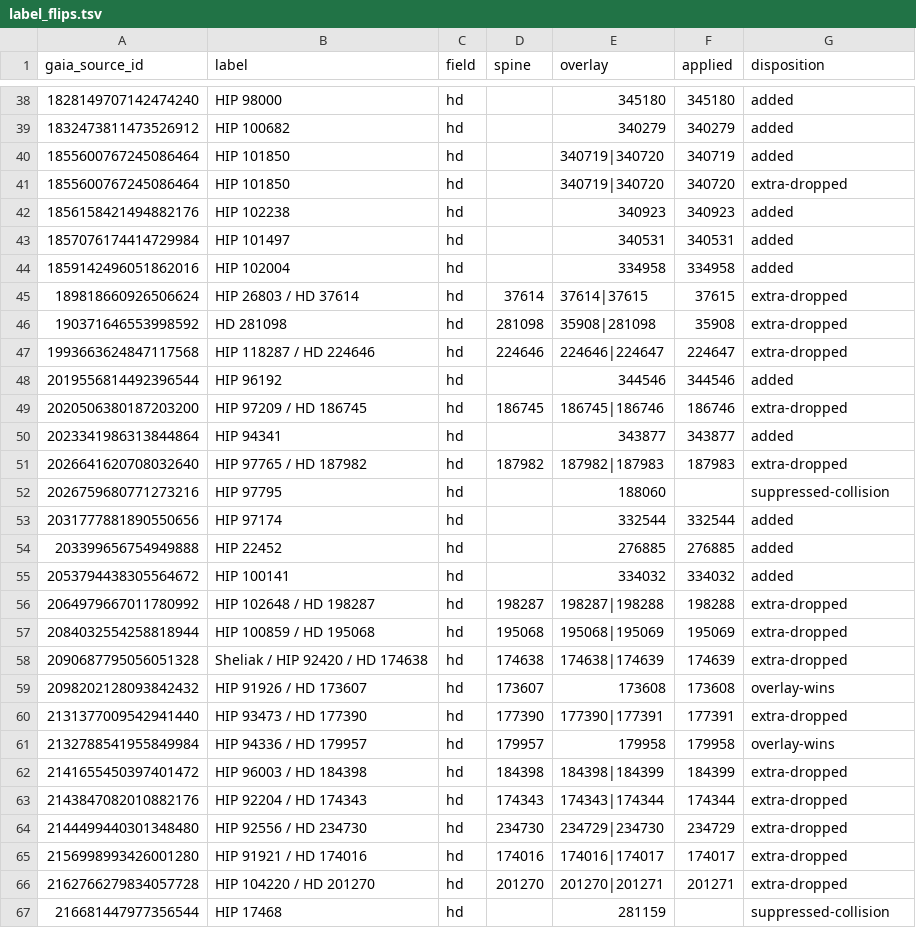
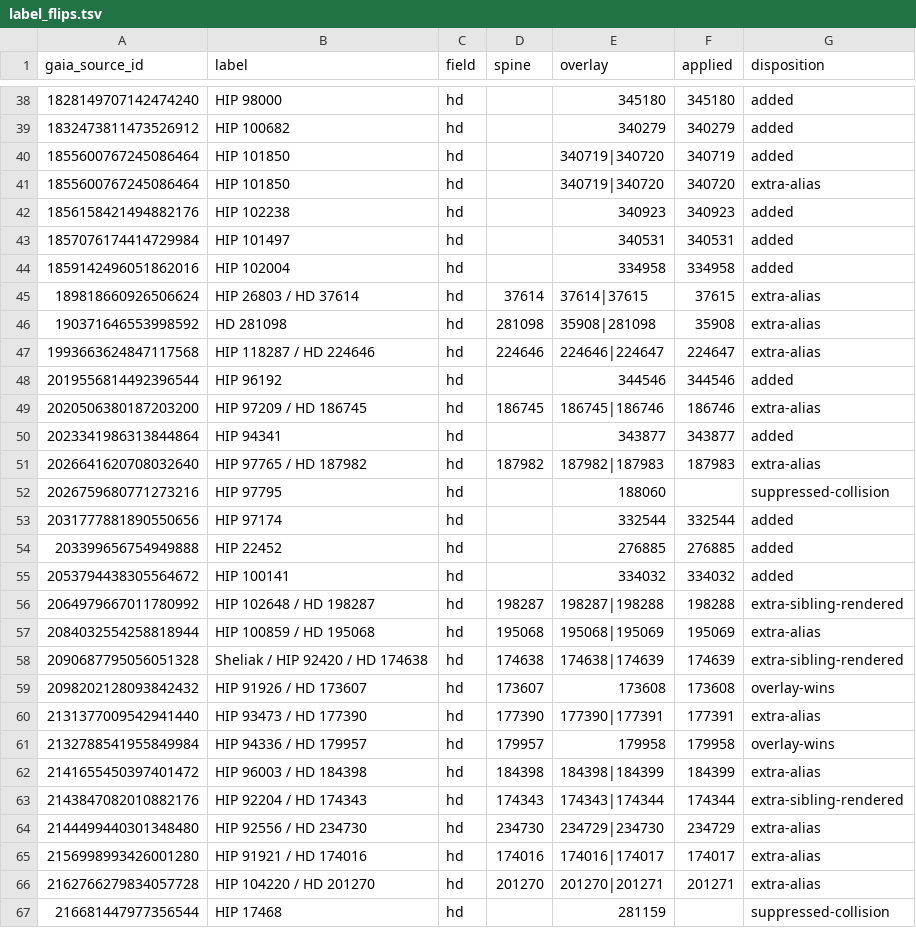
Before and after one commit to alexmensch/stellata, a TSV file: data/classic-ids/label_flips.tsv, drawn as a sheet; only a part is shown, gaps mark what is left out; the diff covers the shown part only.

```diff
--- a/data/classic-ids/label_flips.tsv
+++ b/data/classic-ids/label_flips.tsv
@@ -40,3 +40,3 @@ gaia_source_id	label	field	spine	overlay	applied	disposition
 1855600767245086464	HIP 101850	hd		340719|340720	340719	added
-1855600767245086464	HIP 101850	hd		340719|340720	340720	extra-dropped
+1855600767245086464	HIP 101850	hd		340719|340720	340720	extra-alias
 1856158421494882176	HIP 102238	hd		340923	340923	added
@@ -44,9 +44,9 @@ gaia_source_id	label	field	spine	overlay	applied	disposition
 1859142496051862016	HIP 102004	hd		334958	334958	added
-189818660926506624	HIP 26803 / HD 37614	hd	37614	37614|37615	37615	extra-dropped
-190371646553998592	HD 281098	hd	281098	35908|281098	35908	extra-dropped
-1993663624847117568	HIP 118287 / HD 224646	hd	224646	224646|224647	224647	extra-dropped
+189818660926506624	HIP 26803 / HD 37614	hd	37614	37614|37615	37615	extra-alias
+190371646553998592	HD 281098	hd	281098	35908|281098	35908	extra-alias
+1993663624847117568	HIP 118287 / HD 224646	hd	224646	224646|224647	224647	extra-alias
 2019556814492396544	HIP 96192	hd		344546	344546	added
-2020506380187203200	HIP 97209 / HD 186745	hd	186745	186745|186746	186746	extra-dropped
+2020506380187203200	HIP 97209 / HD 186745	hd	186745	186745|186746	186746	extra-alias
 2023341986313844864	HIP 94341	hd		343877	343877	added
-2026641620708032640	HIP 97765 / HD 187982	hd	187982	187982|187983	187983	extra-dropped
+2026641620708032640	HIP 97765 / HD 187982	hd	187982	187982|187983	187983	extra-alias
 2026759680771273216	HIP 97795	hd		188060		suppressed-collision
@@ -55,13 +55,13 @@ gaia_source_id	label	field	spine	overlay	applied	disposition
 2053794438305564672	HIP 100141	hd		334032	334032	added
-2064979667011780992	HIP 102648 / HD 198287	hd	198287	198287|198288	198288	extra-dropped
-2084032554258818944	HIP 100859 / HD 195068	hd	195068	195068|195069	195069	extra-dropped
-2090687795056051328	Sheliak / HIP 92420 / HD 174638	hd	174638	174638|174639	174639	extra-dropped
+2064979667011780992	HIP 102648 / HD 198287	hd	198287	198287|198288	198288	extra-sibling-rendered
+2084032554258818944	HIP 100859 / HD 195068	hd	195068	195068|195069	195069	extra-alias
+2090687795056051328	Sheliak / HIP 92420 / HD 174638	hd	174638	174638|174639	174639	extra-sibling-rendered
 2098202128093842432	HIP 91926 / HD 173607	hd	173607	173608	173608	overlay-wins
-2131377009542941440	HIP 93473 / HD 177390	hd	177390	177390|177391	177391	extra-dropped
+2131377009542941440	HIP 93473 / HD 177390	hd	177390	177390|177391	177391	extra-alias
 2132788541955849984	HIP 94336 / HD 179957	hd	179957	179958	179958	overlay-wins
-2141655450397401472	HIP 96003 / HD 184398	hd	184398	184398|184399	184399	extra-dropped
-2143847082010882176	HIP 92204 / HD 174343	hd	174343	174343|174344	174344	extra-dropped
-2144499440301348480	HIP 92556 / HD 234730	hd	234730	234729|234730	234729	extra-dropped
-2156998993426001280	HIP 91921 / HD 174016	hd	174016	174016|174017	174017	extra-dropped
-2162766279834057728	HIP 104220 / HD 201270	hd	201270	201270|201271	201271	extra-dropped
+2141655450397401472	HIP 96003 / HD 184398	hd	184398	184398|184399	184399	extra-alias
+2143847082010882176	HIP 92204 / HD 174343	hd	174343	174343|174344	174344	extra-sibling-rendered
+2144499440301348480	HIP 92556 / HD 234730	hd	234730	234729|234730	234729	extra-alias
+2156998993426001280	HIP 91921 / HD 174016	hd	174016	174016|174017	174017	extra-alias
+2162766279834057728	HIP 104220 / HD 201270	hd	201270	201270|201271	201271	extra-alias
 216681447977356544	HIP 17468	hd		281159		suppressed-collision
```
Also changed, not shown: 115 edited cells elsewhere in this file, scripts/catalog/validate/sky-position-corpus.tsv, 32 other files.
